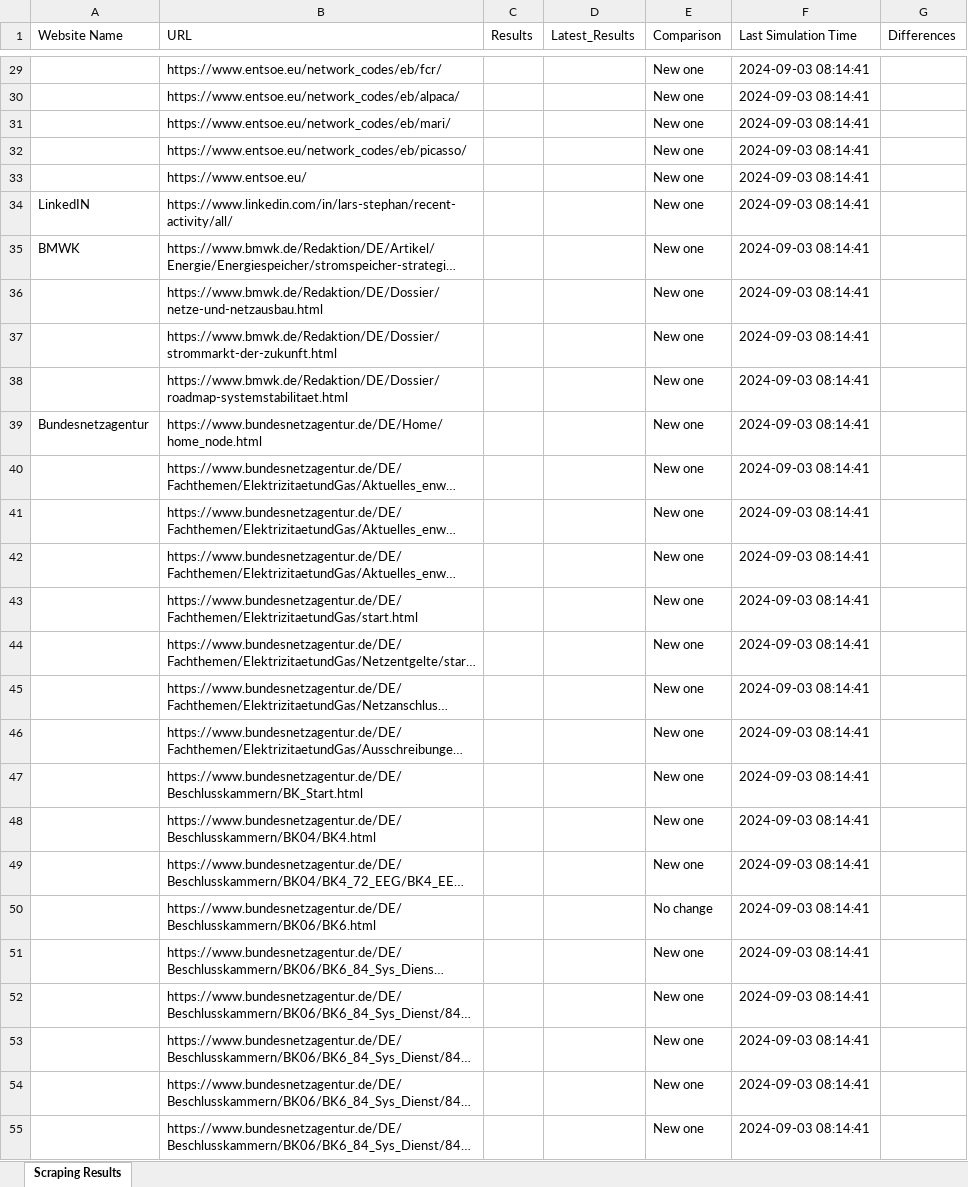
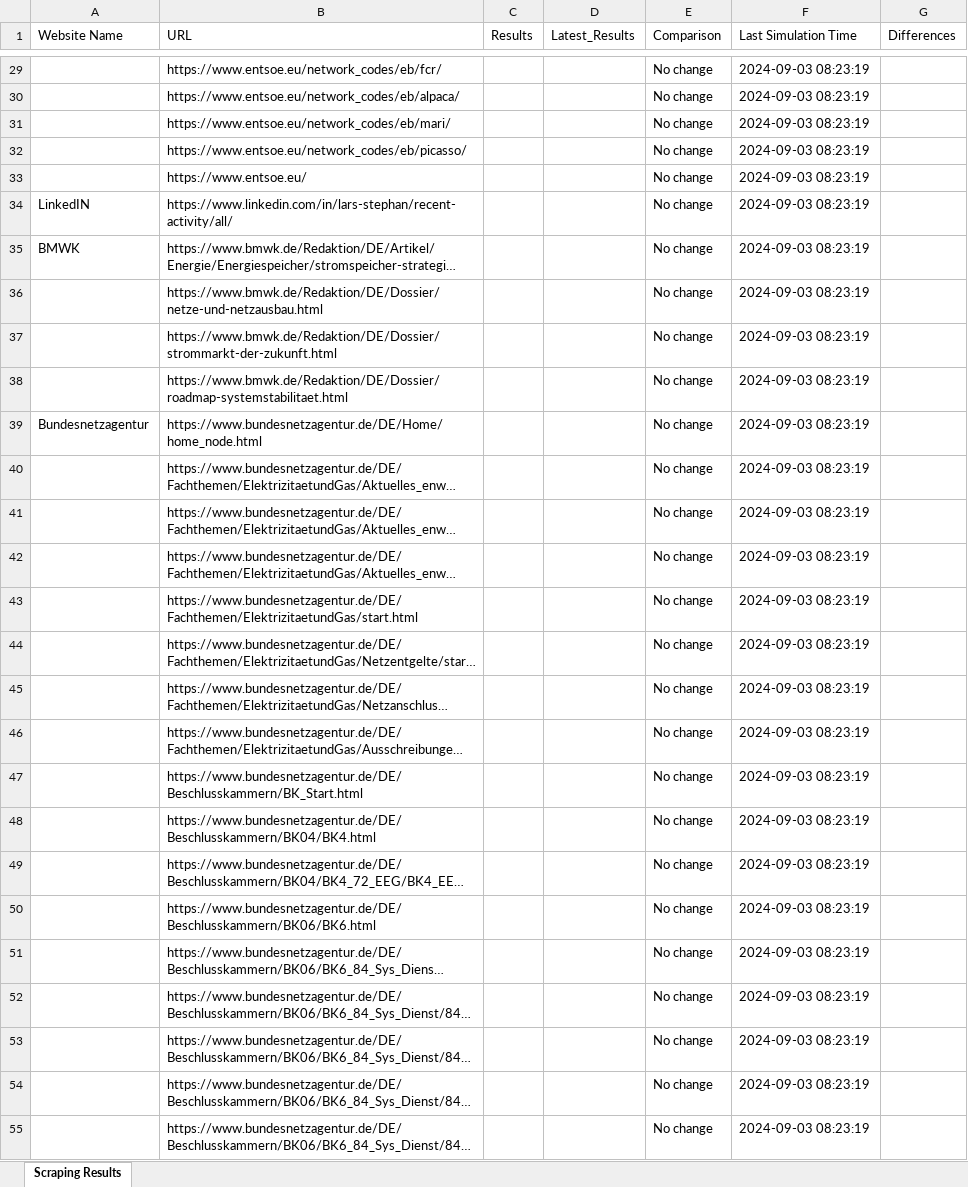
Before and after one commit to zubair9519/zubair9519, an Excel workbook: Scraping_Results.xlsx, sheet Scraping Results, drawn as a sheet; only a part is shown, gaps mark what is left out; long unchanged cells end in …; values as stored, in another font and other column widths than the file's, no borders; the diff covers the shown part only; the diff names each change by its address in the sheet, - before the commit and + after, or states it on an @@ line.

Commit message:
Updated scraping results

```diff
--- a/Scraping_Results.xlsx (sheet Scraping Results)
+++ b/Scraping_Results.xlsx (sheet Scraping Results)
-E29:E49 (Comparison): New one
+E29:E49 (Comparison): No change
-F29:F55 (Last Simulation Time): 2024-09-03 08:14:41
+F29:F55 (Last Simulation Time): 2024-09-03 08:23:19
-E51:E55 (Comparison): New one
+E51:E55 (Comparison): No change
```
Also changed, not shown: 94 edited cells elsewhere in this sheet.
